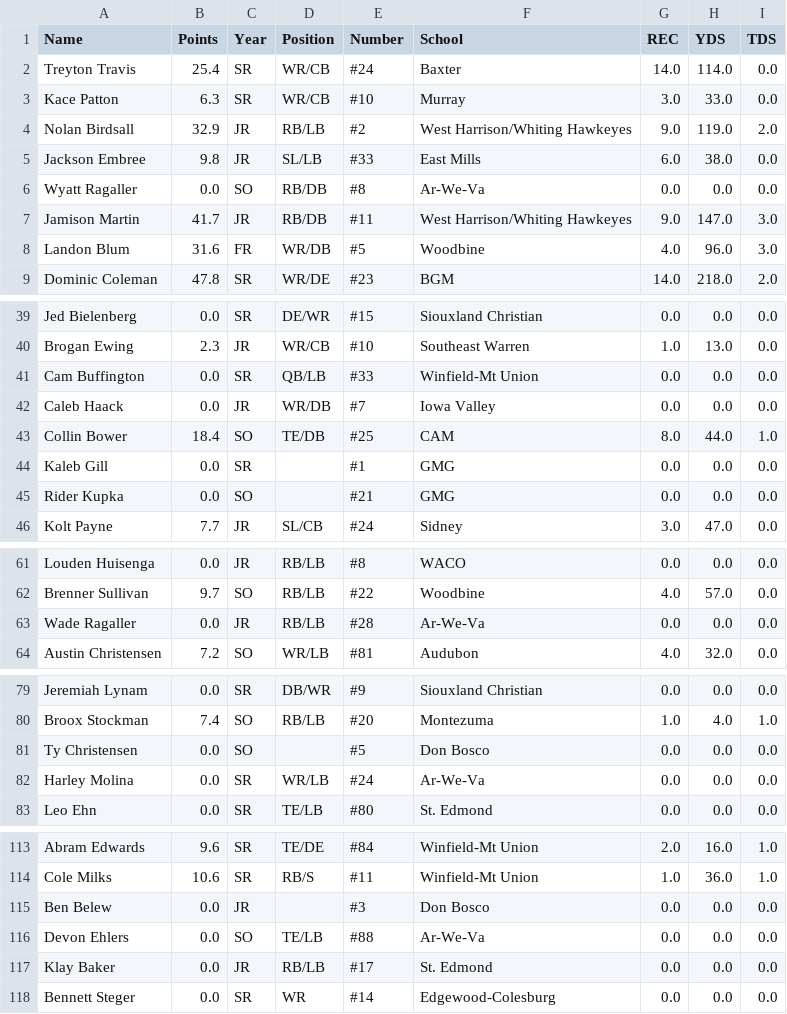
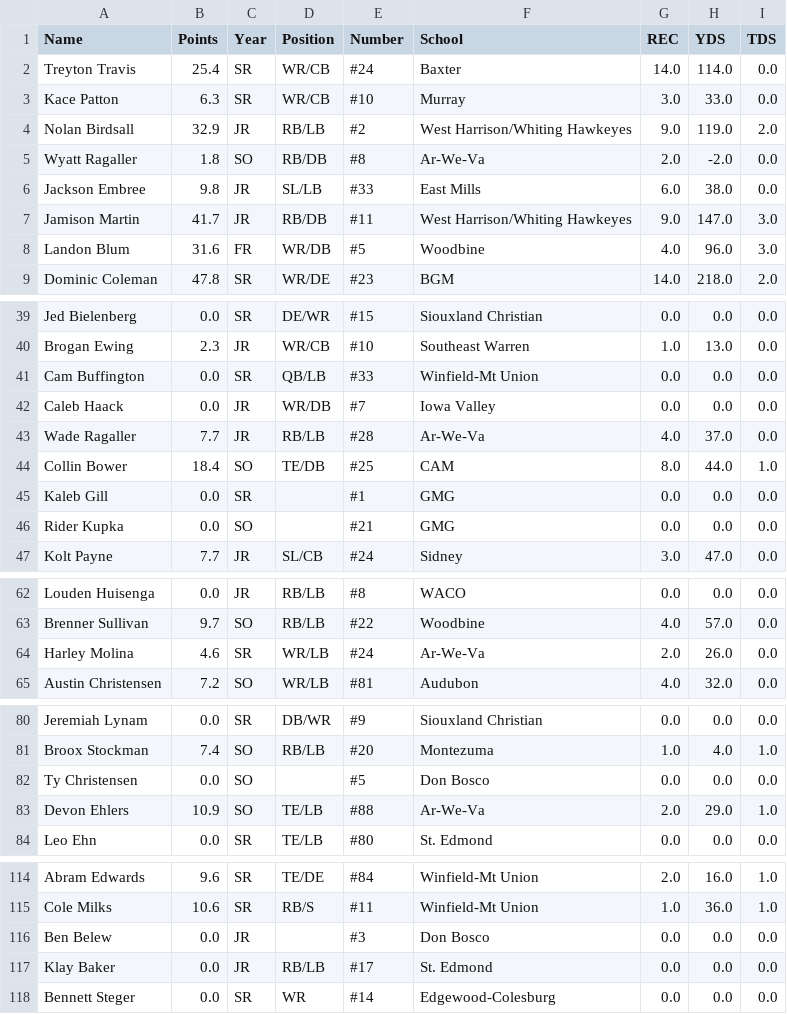
Before and after one commit to Fwiy27/8Man, a CSV file: data/Week4-receiving.csv, drawn as a sheet; only a part is shown, gaps mark what is left out; removed rows and columns are numbered as before the commit, all else as after; the diff covers the shown part only; the diff names each change by its address in the sheet, - before the commit and + after, or states it on an @@ line.

```diff
--- a/data/Week4-receiving.csv
+++ b/data/Week4-receiving.csv
+row 5: Wyatt Ragaller | 1.8 | SO | RB/DB | #8 | Ar-We-Va | 2.0 | -2.0 | 0.0
-row 6: Wyatt Ragaller | 0.0 | SO | RB/DB | #8 | Ar-We-Va | 0.0 | 0.0 | 0.0
+row 43: Wade Ragaller | 7.7 | JR | RB/LB | #28 | Ar-We-Va | 4.0 | 37.0 | 0.0
-row 63: Wade Ragaller | 0.0 | JR | RB/LB | #28 | Ar-We-Va | 0.0 | 0.0 | 0.0
+row 64: Harley Molina | 4.6 | SR | WR/LB | #24 | Ar-We-Va | 2.0 | 26.0 | 0.0
-row 82: Harley Molina | 0.0 | SR | WR/LB | #24 | Ar-We-Va | 0.0 | 0.0 | 0.0
+row 83: Devon Ehlers | 10.9 | SO | TE/LB | #88 | Ar-We-Va | 2.0 | 29.0 | 1.0
-row 116: Devon Ehlers | 0.0 | SO | TE/LB | #88 | Ar-We-Va | 0.0 | 0.0 | 0.0
```
Also changed, not shown: 1 added row and 1 removed row elsewhere in this file, data/Week4-passing-all.csv, data/Week4-points-ps.csv, 9 other files.
